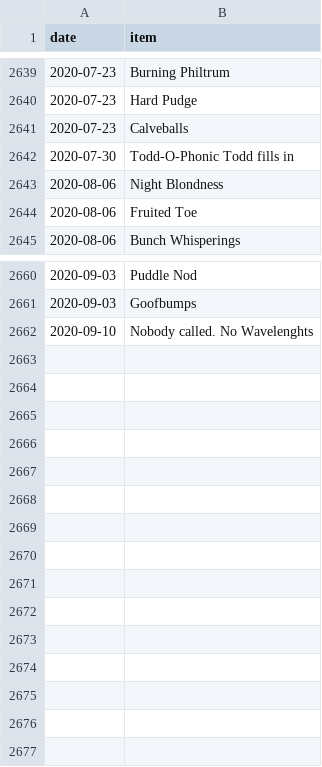
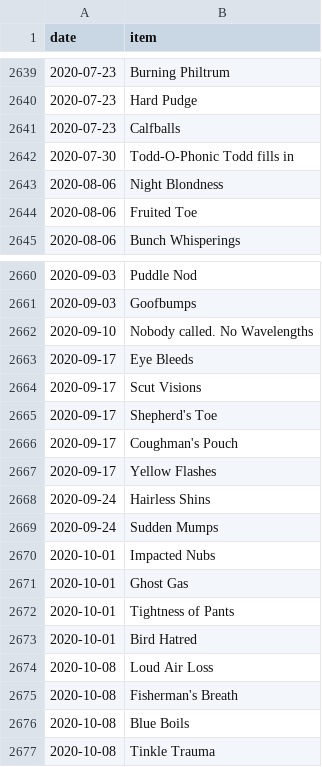
Before and after one commit to SpikeyBXL/thursdaywavelengths, a CSV file: data/symptoms.csv, drawn as a sheet; only a part is shown, gaps mark what is left out.

Commit message:
8 oct 2020
Corrected spelling errors and added new symptoms.

```diff
--- a/data/symptoms.csv
+++ b/data/symptoms.csv
@@ -2640,3 +2640,3 @@ date,item
 2020-07-23,Hard Pudge
-2020-07-23,Calveballs
+2020-07-23,Calfballs
 2020-07-30,Todd-O-Phonic Todd fills in
@@ -2661,2 +2661,17 @@ date,item
 2020-09-03,Goofbumps
-2020-09-10,Nobody called. No Wavelenghts
+2020-09-10,Nobody called. No Wavelengths
+2020-09-17,Eye Bleeds
+2020-09-17,Scut Visions
+2020-09-17,Shepherd's Toe
+2020-09-17,Coughman's Pouch
+2020-09-17,Yellow Flashes
+2020-09-24,Hairless Shins
+2020-09-24,Sudden Mumps
+2020-10-01,Impacted Nubs
+2020-10-01,Ghost Gas
+2020-10-01,Tightness of Pants
+2020-10-01,Bird Hatred
+2020-10-08,Loud Air Loss
+2020-10-08,Fisherman's Breath
+2020-10-08,Blue Boils
+2020-10-08,Tinkle Trauma
```
